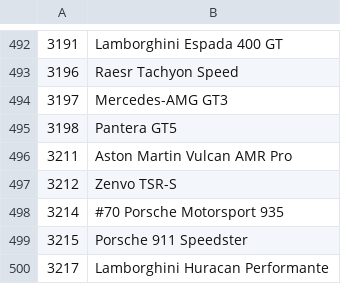
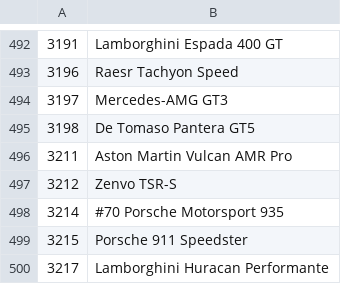
Before and after one commit to Forzurda/ForzaMotorsport2023CarIDs, a CSV file: FM8.CarNames.csv, drawn as a sheet; only a part is shown, gaps mark what is left out.

Commit message:
Update FM8.CarNames.csv
Pantera GT5 > De Tomaso Pantera GT5

```diff
--- a/FM8.CarNames.csv
+++ b/FM8.CarNames.csv
@@ -494,3 +494,3 @@
 3197	Mercedes-AMG GT3
-3198	Pantera GT5
+3198	De Tomaso Pantera GT5
 3211	Aston Martin Vulcan AMR Pro
```
